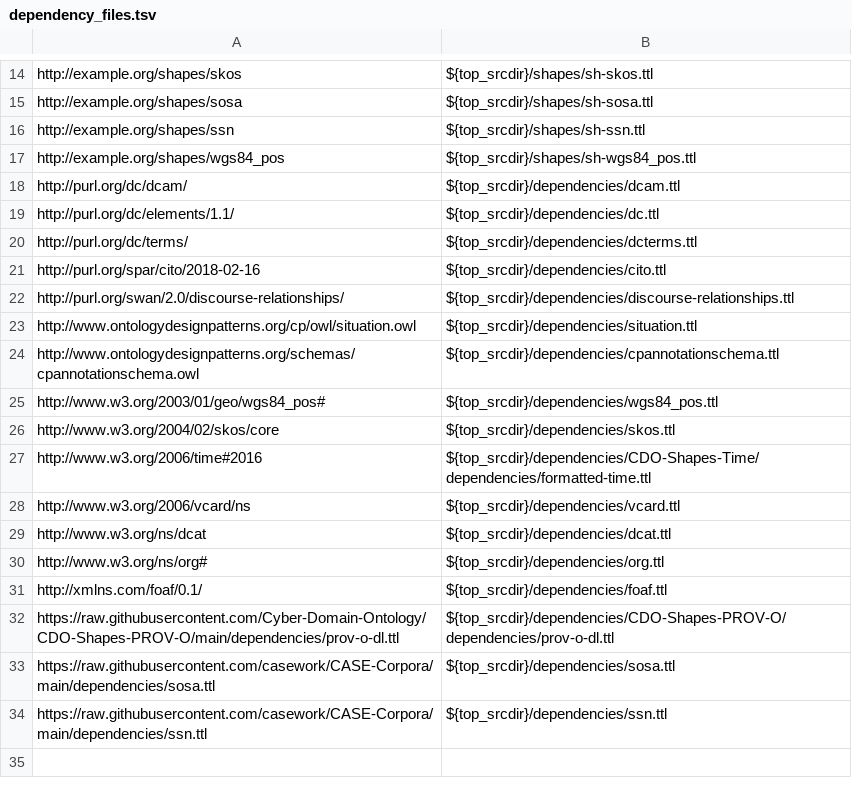
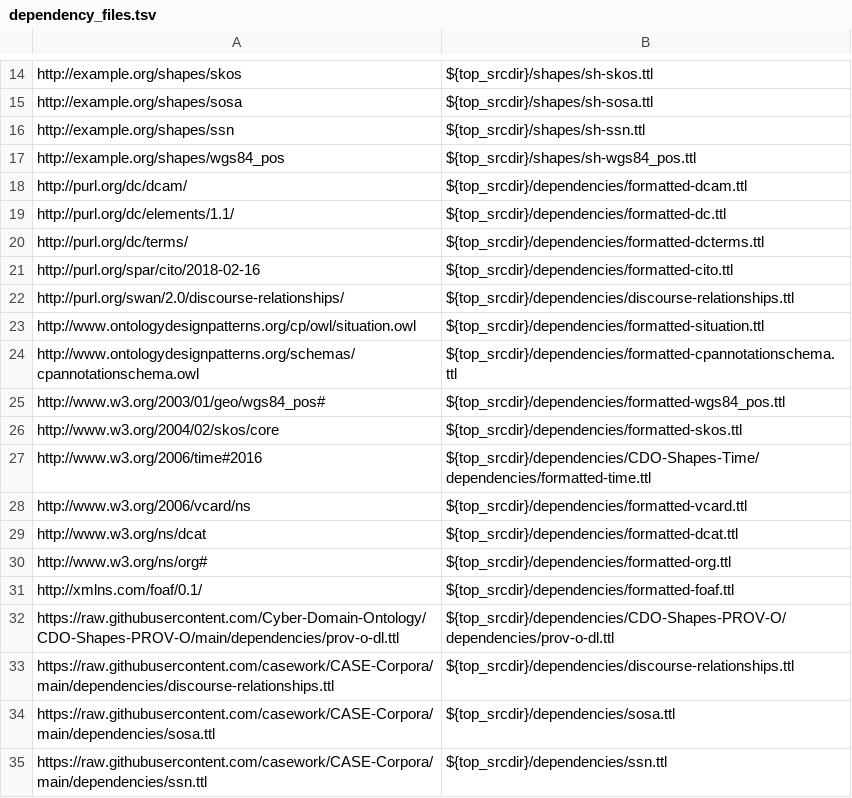
Before and after one commit to casework/CASE-Corpora, a TSV file: etc/dependency_files.tsv, drawn as a sheet; only a part is shown, gaps mark what is left out.

```diff
--- a/etc/dependency_files.tsv
+++ b/etc/dependency_files.tsv
@@ -17,17 +17,18 @@ http://example.org/shapes/ssn	${top_srcdir}/shapes/sh-ssn.ttl
 http://example.org/shapes/wgs84_pos	${top_srcdir}/shapes/sh-wgs84_pos.ttl
-http://purl.org/dc/dcam/	${top_srcdir}/dependencies/dcam.ttl
-http://purl.org/dc/elements/1.1/	${top_srcdir}/dependencies/dc.ttl
-http://purl.org/dc/terms/	${top_srcdir}/dependencies/dcterms.ttl
-http://purl.org/spar/cito/2018-02-16	${top_srcdir}/dependencies/cito.ttl
+http://purl.org/dc/dcam/	${top_srcdir}/dependencies/formatted-dcam.ttl
+http://purl.org/dc/elements/1.1/	${top_srcdir}/dependencies/formatted-dc.ttl
+http://purl.org/dc/terms/	${top_srcdir}/dependencies/formatted-dcterms.ttl
+http://purl.org/spar/cito/2018-02-16	${top_srcdir}/dependencies/formatted-cito.ttl
 http://purl.org/swan/2.0/discourse-relationships/	${top_srcdir}/dependencies/discourse-relationships.ttl
-http://www.ontologydesignpatterns.org/cp/owl/situation.owl	${top_srcdir}/dependencies/situation.ttl
-http://www.ontologydesignpatterns.org/schemas/cpannotationschema.owl	${top_srcdir}/dependencies/cpannotationschema.ttl
-http://www.w3.org/2003/01/geo/wgs84_pos#	${top_srcdir}/dependencies/wgs84_pos.ttl
-http://www.w3.org/2004/02/skos/core	${top_srcdir}/dependencies/skos.ttl
+http://www.ontologydesignpatterns.org/cp/owl/situation.owl	${top_srcdir}/dependencies/formatted-situation.ttl
+http://www.ontologydesignpatterns.org/schemas/cpannotationschema.owl	${top_srcdir}/dependencies/formatted-cpannotationschema.ttl
+http://www.w3.org/2003/01/geo/wgs84_pos#	${top_srcdir}/dependencies/formatted-wgs84_pos.ttl
+http://www.w3.org/2004/02/skos/core	${top_srcdir}/dependencies/formatted-skos.ttl
 http://www.w3.org/2006/time#2016	${top_srcdir}/dependencies/CDO-Shapes-Time/dependencies/formatted-time.ttl
-http://www.w3.org/2006/vcard/ns	${top_srcdir}/dependencies/vcard.ttl
-http://www.w3.org/ns/dcat	${top_srcdir}/dependencies/dcat.ttl
-http://www.w3.org/ns/org#	${top_srcdir}/dependencies/org.ttl
-http://xmlns.com/foaf/0.1/	${top_srcdir}/dependencies/foaf.ttl
+http://www.w3.org/2006/vcard/ns	${top_srcdir}/dependencies/formatted-vcard.ttl
+http://www.w3.org/ns/dcat	${top_srcdir}/dependencies/formatted-dcat.ttl
+http://www.w3.org/ns/org#	${top_srcdir}/dependencies/formatted-org.ttl
+http://xmlns.com/foaf/0.1/	${top_srcdir}/dependencies/formatted-foaf.ttl
 https://raw.githubusercontent.com/Cyber-Domain-Ontology/CDO-Shapes-PROV-O/main/dependencies/prov-o-dl.ttl	${top_srcdir}/dependencies/CDO-Shapes-PROV-O/dependencies/prov-o-dl.ttl
+https://raw.githubusercontent.com/casework/CASE-Corpora/main/dependencies/discourse-relationships.ttl	${top_srcdir}/dependencies/discourse-relationships.ttl
 https://raw.githubusercontent.com/casework/CASE-Corpora/main/dependencies/sosa.ttl	${top_srcdir}/dependencies/sosa.ttl
```
Also changed, not shown: 13 other files.
